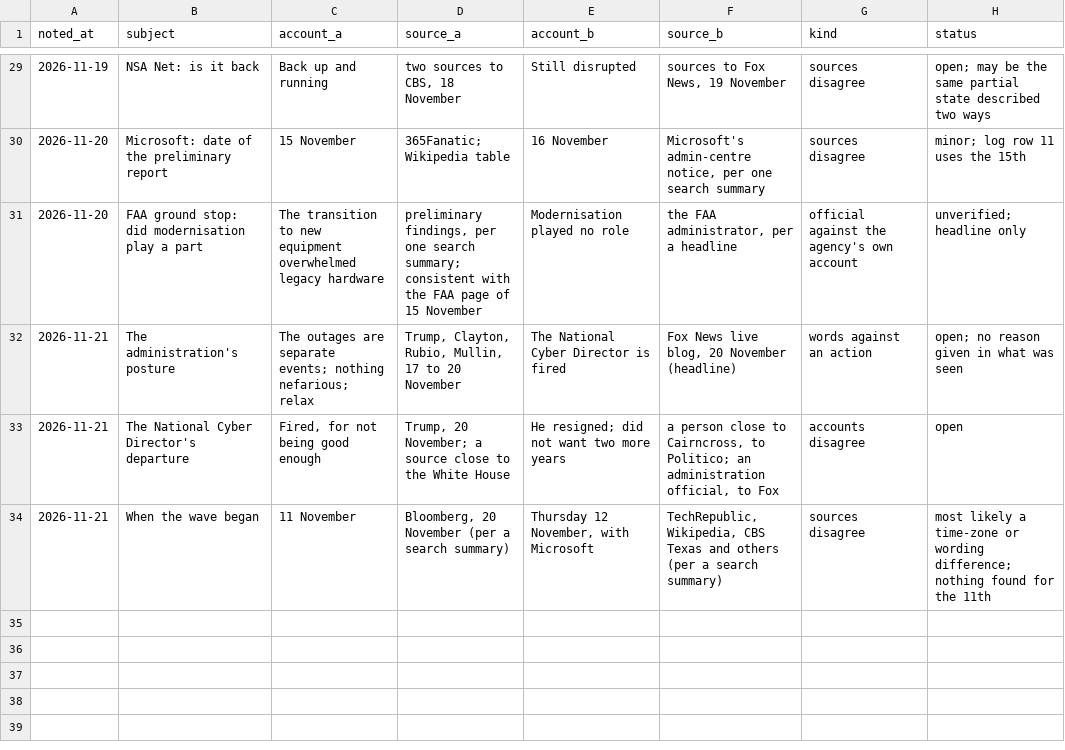
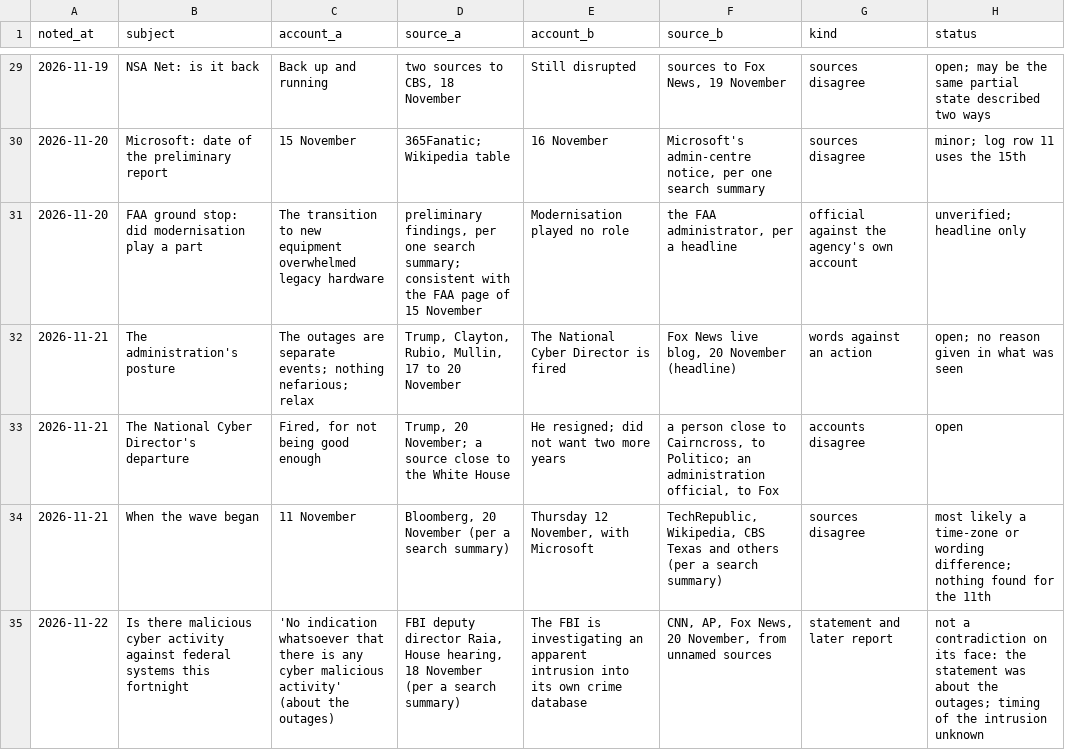
Before and after one commit to shumow/fridaythe13th-cyberattack-or-clusterfuck, a CSV file: bookkeeping/inconsistencies.csv, drawn as a sheet; only a part is shown, gaps mark what is left out.

```diff
--- a/bookkeeping/inconsistencies.csv
+++ b/bookkeeping/inconsistencies.csv
@@ -34 +34,2 @@ noted_at,subject,account_a,source_a,account_b,source_b,kind,status
 2026-11-21,When the wave began,11 November,"Bloomberg, 20 November (per a search summary)","Thursday 12 November, with Microsoft","TechRepublic, Wikipedia, CBS Texas and others (per a search summary)",sources disagree,most likely a time-zone or wording difference; nothing found for the 11th
+2026-11-22,Is there malicious cyber activity against federal systems this fortnight,'No indication whatsoever that there is any cyber malicious activity' (about the outages),"FBI deputy director Raia, House hearing, 18 November (per a search summary)",The FBI is investigating an apparent intrusion into its own crime database,"CNN, AP, Fox News, 20 November, from unnamed sources",statement and later report,not a contradiction on its face: the statement was about the outages; timing of the intrusion unknown
```
Also changed, not shown: log/log.csv, output/events-v1.csv, 4 other files.
